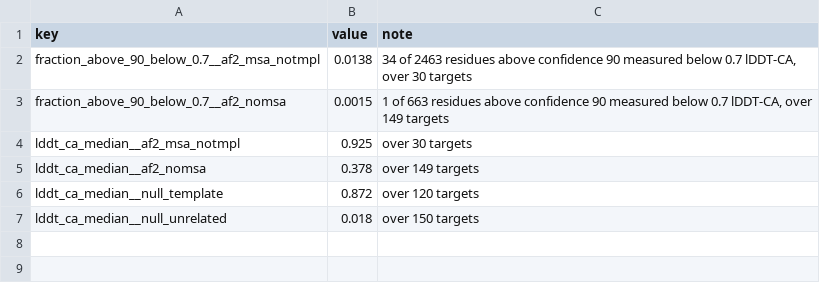
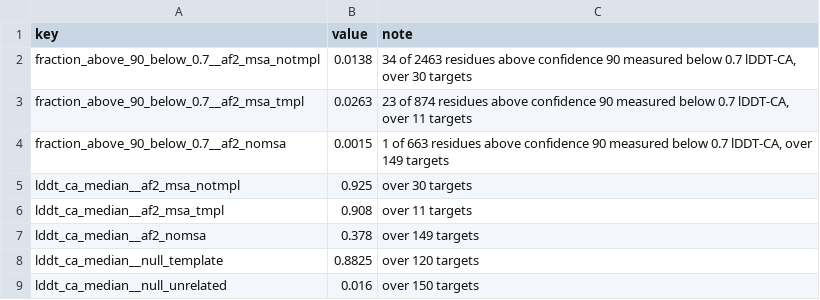
Before and after one commit to Qasim-Hussain-Code/colabfold_boltz_structure_confidence_pipeline, a TSV file: results/headline.tsv, drawn as a sheet.

```diff
--- a/results/headline.tsv
+++ b/results/headline.tsv
@@ -2,6 +2,8 @@ key	value	note
 fraction_above_90_below_0.7__af2_msa_notmpl	0.0138	34 of 2463 residues above confidence 90 measured below 0.7 lDDT-CA, over 30 targets
+fraction_above_90_below_0.7__af2_msa_tmpl	0.0263	23 of 874 residues above confidence 90 measured below 0.7 lDDT-CA, over 11 targets
 fraction_above_90_below_0.7__af2_nomsa	0.0015	1 of 663 residues above confidence 90 measured below 0.7 lDDT-CA, over 149 targets
 lddt_ca_median__af2_msa_notmpl	0.925	over 30 targets
+lddt_ca_median__af2_msa_tmpl	0.908	over 11 targets
 lddt_ca_median__af2_nomsa	0.378	over 149 targets
-lddt_ca_median__null_template	0.872	over 120 targets
-lddt_ca_median__null_unrelated	0.018	over 150 targets
+lddt_ca_median__null_template	0.8825	over 120 targets
+lddt_ca_median__null_unrelated	0.016	over 150 targets
```
Also changed, not shown: results/arm_comparison.tsv, results/calibration.tsv, 19 other files.
